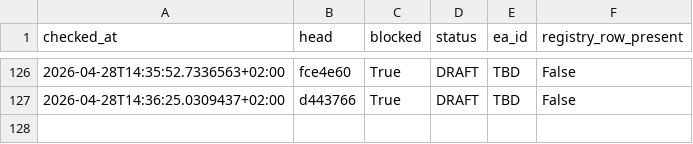
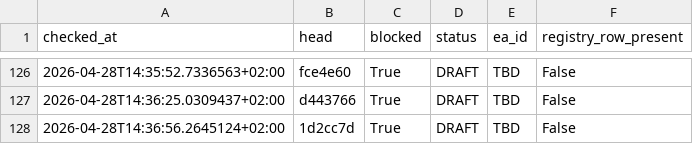
Before and after one commit to QuantMechanica/VPS-PortfolioBuild, a CSV file: artifacts/qua-409/readiness_history.csv, drawn as a sheet; only a part is shown, gaps mark what is left out; the diff names each change by its address in the sheet, - before the commit and + after, or states it on an @@ line.

Commit message:
chore(qua-409): refresh blocked readiness evidence

```diff
--- a/artifacts/qua-409/readiness_history.csv
+++ b/artifacts/qua-409/readiness_history.csv
+row 128: 2026-04-28T14:36:56.2645124+02:00 | 1d2cc7d | True | DRAFT | TBD | False
```
Also changed, not shown: 1 other file.
